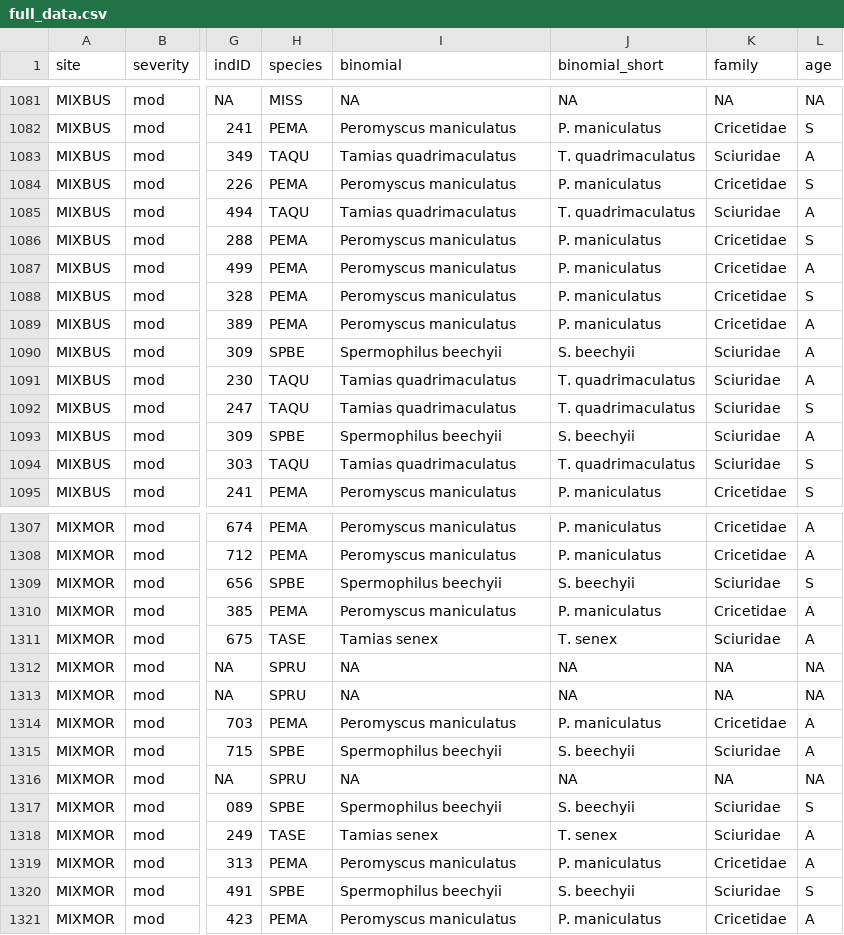
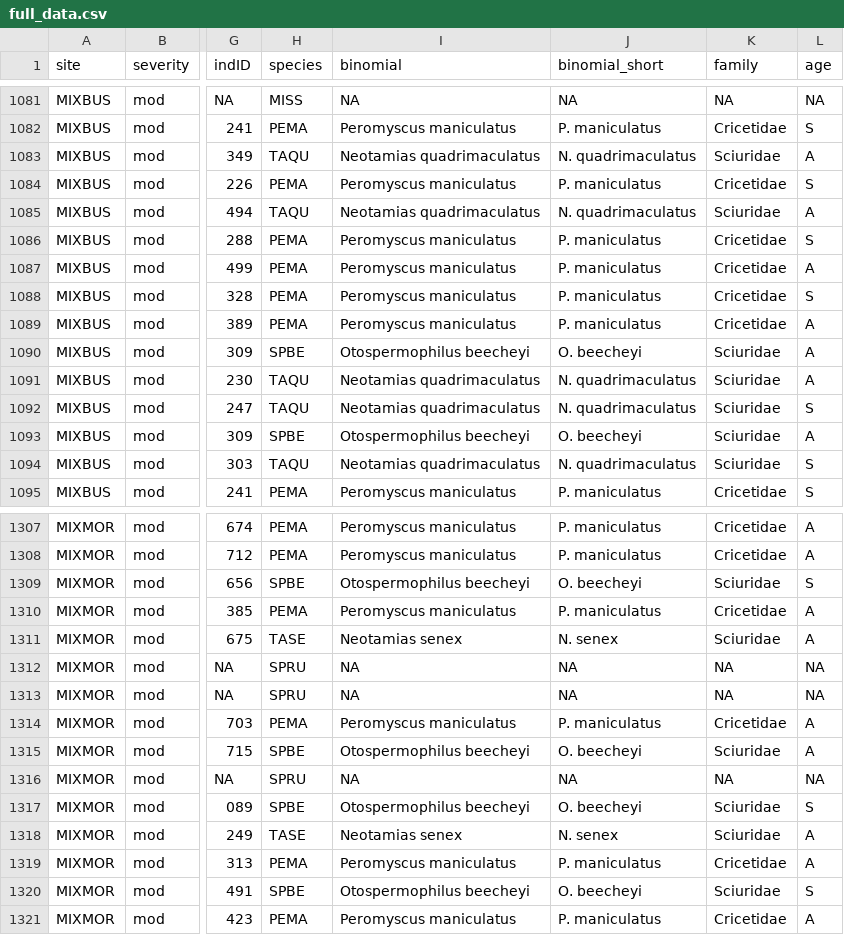
Before and after one commit to katekathrynkat/smammunity, a CSV file: data/full_data.csv, drawn as a sheet; only a part is shown, gaps mark what is left out; the diff covers the shown part only; the diff names each change by its address in the sheet, - before the commit and + after, or states it on an @@ line.

```diff
--- a/data/full_data.csv
+++ b/data/full_data.csv
-I1083 (binomial): Tamias quadrimaculatus
+I1083 (binomial): Neotamias quadrimaculatus
-J1083 (binomial_short): T. quadrimaculatus
+J1083 (binomial_short): N. quadrimaculatus
-I1085 (binomial): Tamias quadrimaculatus
+I1085 (binomial): Neotamias quadrimaculatus
-J1085 (binomial_short): T. quadrimaculatus
+J1085 (binomial_short): N. quadrimaculatus
-I1090 (binomial): Spermophilus beechyii
+I1090 (binomial): Otospermophilus beecheyi
-J1090 (binomial_short): S. beechyii
+J1090 (binomial_short): O. beecheyi
-I1091:I1092 (binomial): Tamias quadrimaculatus
+I1091:I1092 (binomial): Neotamias quadrimaculatus
-J1091:J1092 (binomial_short): T. quadrimaculatus
+J1091:J1092 (binomial_short): N. quadrimaculatus
-I1093 (binomial): Spermophilus beechyii
+I1093 (binomial): Otospermophilus beecheyi
-J1093 (binomial_short): S. beechyii
+J1093 (binomial_short): O. beecheyi
-I1094 (binomial): Tamias quadrimaculatus
+I1094 (binomial): Neotamias quadrimaculatus
-J1094 (binomial_short): T. quadrimaculatus
+J1094 (binomial_short): N. quadrimaculatus
-I1309 (binomial): Spermophilus beechyii
+I1309 (binomial): Otospermophilus beecheyi
-J1309 (binomial_short): S. beechyii
+J1309 (binomial_short): O. beecheyi
-I1311 (binomial): Tamias senex
+I1311 (binomial): Neotamias senex
-J1311 (binomial_short): T. senex
+J1311 (binomial_short): N. senex
-I1315 (binomial): Spermophilus beechyii
+I1315 (binomial): Otospermophilus beecheyi
-J1315 (binomial_short): S. beechyii
+J1315 (binomial_short): O. beecheyi
-I1317 (binomial): Spermophilus beechyii
+I1317 (binomial): Otospermophilus beecheyi
-J1317 (binomial_short): S. beechyii
+J1317 (binomial_short): O. beecheyi
-I1318 (binomial): Tamias senex
+I1318 (binomial): Neotamias senex
-J1318 (binomial_short): T. senex
+J1318 (binomial_short): N. senex
-I1320 (binomial): Spermophilus beechyii
+I1320 (binomial): Otospermophilus beecheyi
-J1320 (binomial_short): S. beechyii
+J1320 (binomial_short): O. beecheyi
```
Also changed, not shown: 142 edited cells elsewhere in this file, data/effort.csv, data/species_info.csv, 26 other files.
